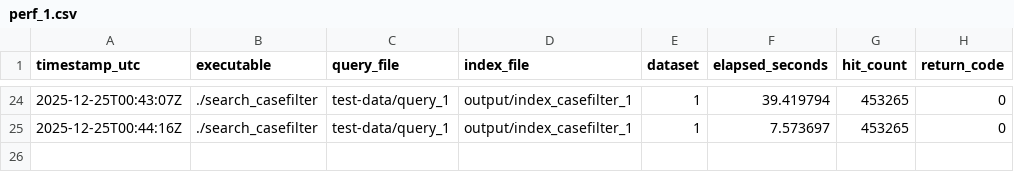
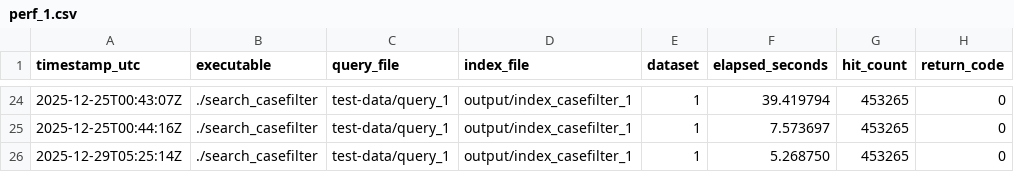
Before and after one commit to Yuta-beep/DualCaseIndex, a CSV file: records/perf_1.csv, drawn as a sheet; only a part is shown, gaps mark what is left out; the diff names each change by its address in the sheet, - before the commit and + after, or states it on an @@ line.

```diff
--- a/records/perf_1.csv
+++ b/records/perf_1.csv
+row 26: 2025-12-29T05:25:14Z | ./search_casefilter | test-data/query_1 | output/index_casefilter_1 | 1 | 5.268750 | 453265 | 0
```
Also changed, not shown: 5 other files.
